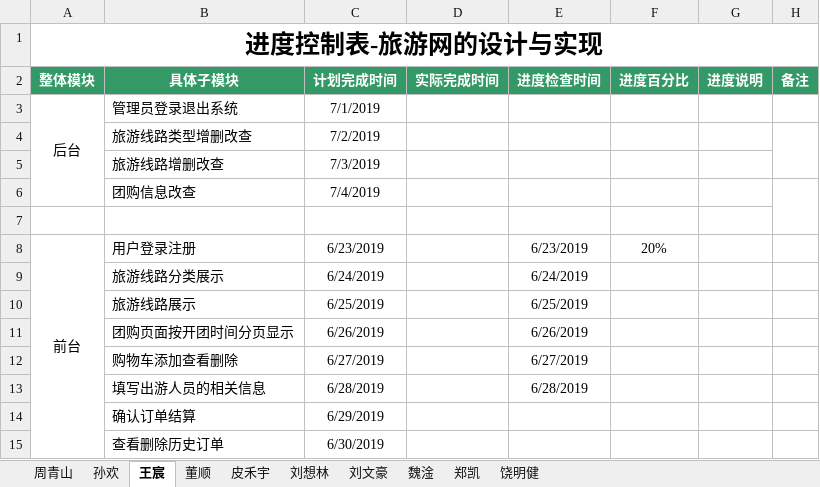
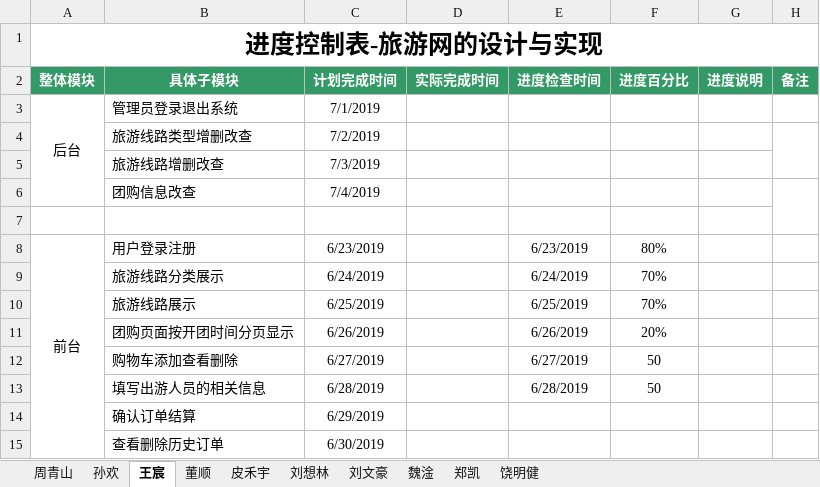
Before and after one commit to hgkj-rj-02/hgkj_02, an Excel workbook: 周青山/编码进度表—周青山 .xlsx, sheet 王宸, drawn as a sheet; values as stored, in another font and other column widths than the file's, no borders; the diff names each change by its address in the sheet, - before the commit and + after, or states it on an @@ line.

Commit message:
123

```diff
--- a/周青山/编码进度表—周青山 .xlsx (sheet 王宸)
+++ b/周青山/编码进度表—周青山 .xlsx (sheet 王宸)
-F8 (进度百分比): 20%
+F8 (进度百分比): 80%
-F9:F10 (进度百分比): (empty)
+F9:F10 (进度百分比): 70%
-F11 (进度百分比): (empty)
+F11 (进度百分比): 20%
-F12:F13 (进度百分比): (empty)
+F12:F13 (进度百分比): 50
```
Also changed, not shown: sheet 董顺.
